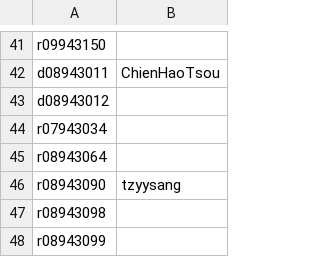
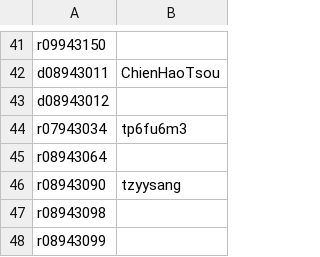
Before and after one commit to berkeley-abc/abc, a CSV file: lsv/participants-id.csv, drawn as a sheet; only a part is shown, gaps mark what is left out.

Commit message:
Merge pull request from tp6fu6m3/master

```diff
--- a/lsv/participants-id.csv
+++ b/lsv/participants-id.csv
@@ -43,3 +43,3 @@ d08943011,ChienHaoTsou
 d08943012,
-r07943034,
+r07943034,tp6fu6m3
 r08943064,
```
